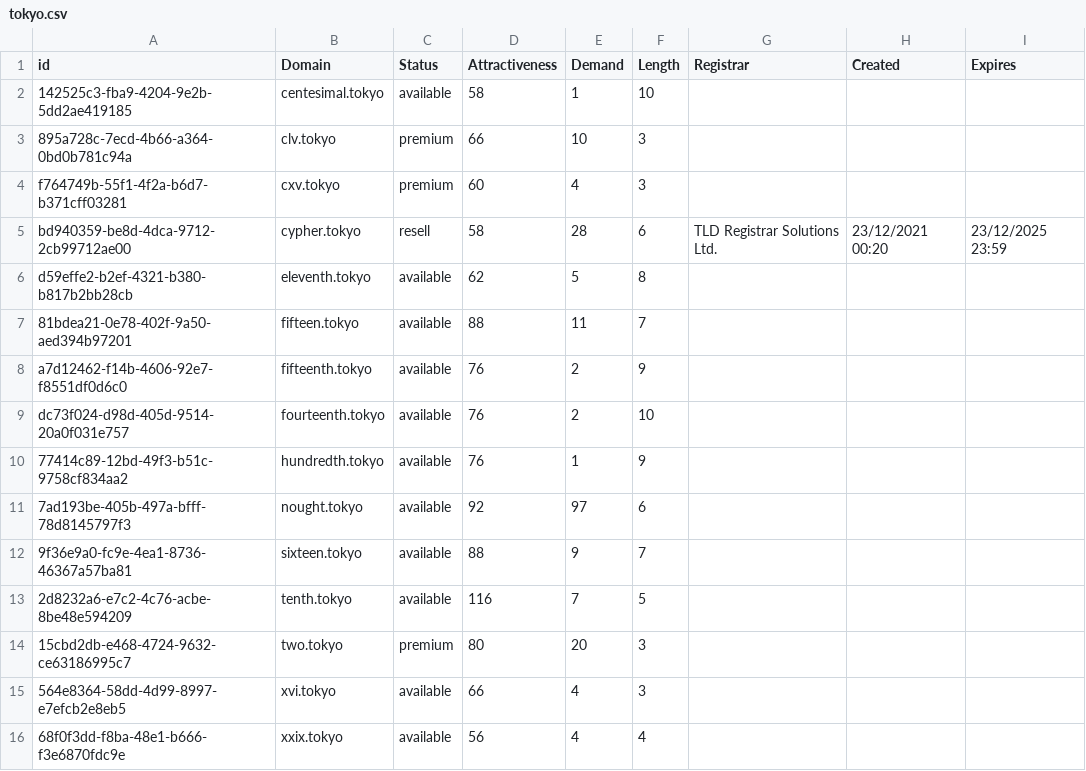
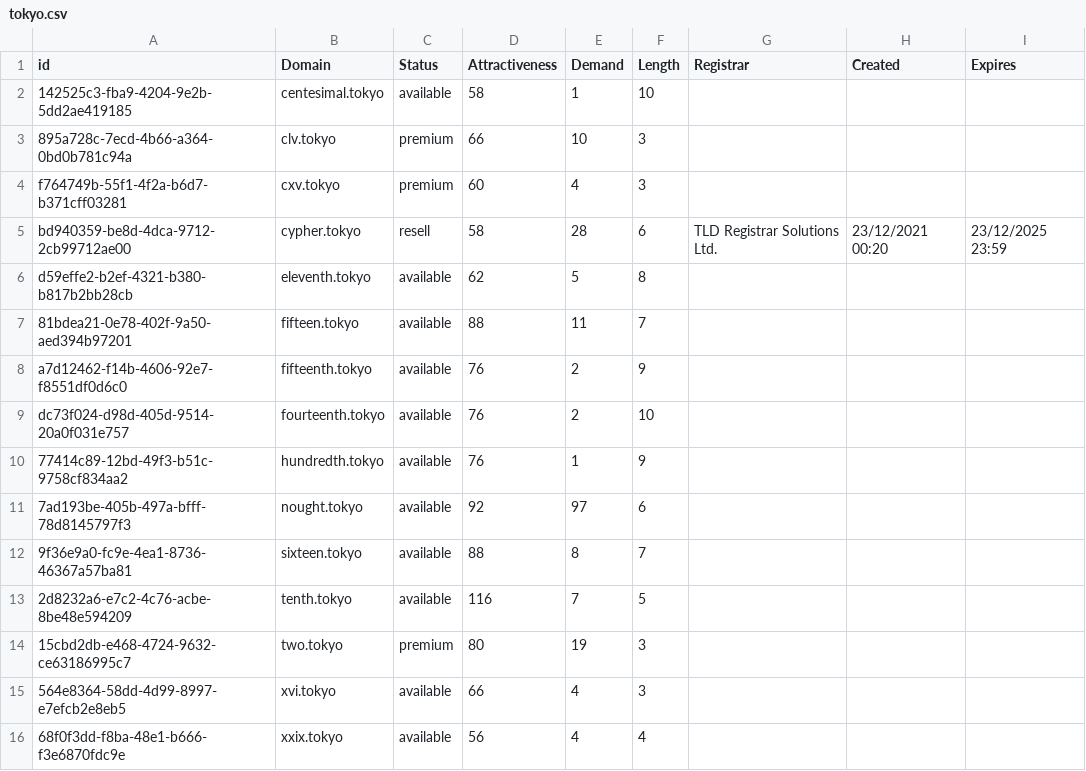
Before and after one commit to UniqueDomains/tokyo-oneword-domains, a CSV file: tokyo.csv, drawn as a sheet.

Commit message:
Domains update

```diff
--- a/tokyo.csv
+++ b/tokyo.csv
@@ -11,5 +11,5 @@ dc73f024-d98d-405d-9514-20a0f031e757,fourteenth.tokyo,available,76,2,10,,,
 7ad193be-405b-497a-bfff-78d8145797f3,nought.tokyo,available,92,97,6,,,
-9f36e9a0-fc9e-4ea1-8736-46367a57ba81,sixteen.tokyo,available,88,9,7,,,
+9f36e9a0-fc9e-4ea1-8736-46367a57ba81,sixteen.tokyo,available,88,8,7,,,
 2d8232a6-e7c2-4c76-acbe-8be48e594209,tenth.tokyo,available,116,7,5,,,
-15cbd2db-e468-4724-9632-ce63186995c7,two.tokyo,premium,80,20,3,,,
+15cbd2db-e468-4724-9632-ce63186995c7,two.tokyo,premium,80,19,3,,,
 564e8364-58dd-4d99-8997-e7efcb2e8eb5,xvi.tokyo,available,66,4,3,,,
```
Also changed, not shown: 2 other files.
